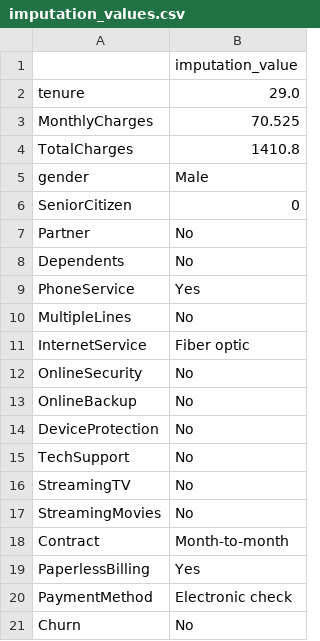
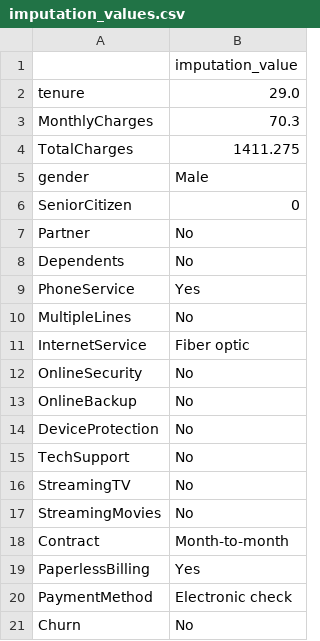
Before and after one commit to amogh9792/newest_project, a CSV file: source/ml/imputation_values.csv, drawn as a sheet.

```diff
--- a/source/ml/imputation_values.csv
+++ b/source/ml/imputation_values.csv
@@ -2,4 +2,4 @@
 tenure,29.0
-MonthlyCharges,70.525
-TotalCharges,1410.8
+MonthlyCharges,70.3
+TotalCharges,1411.275
 gender,Male
```
Also changed, not shown: 9 other files.
